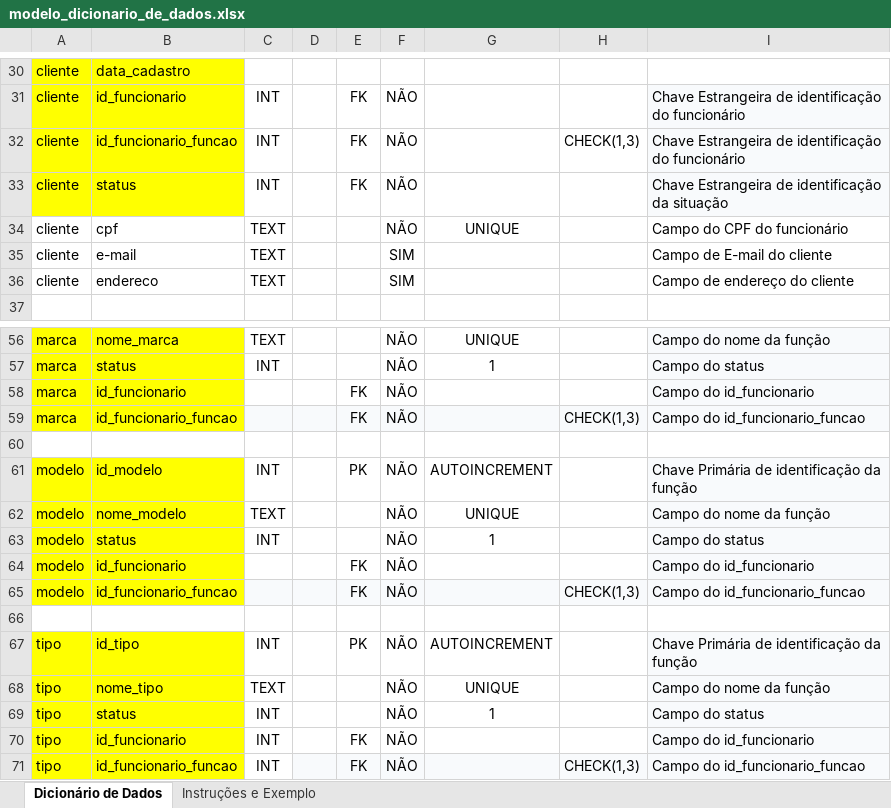
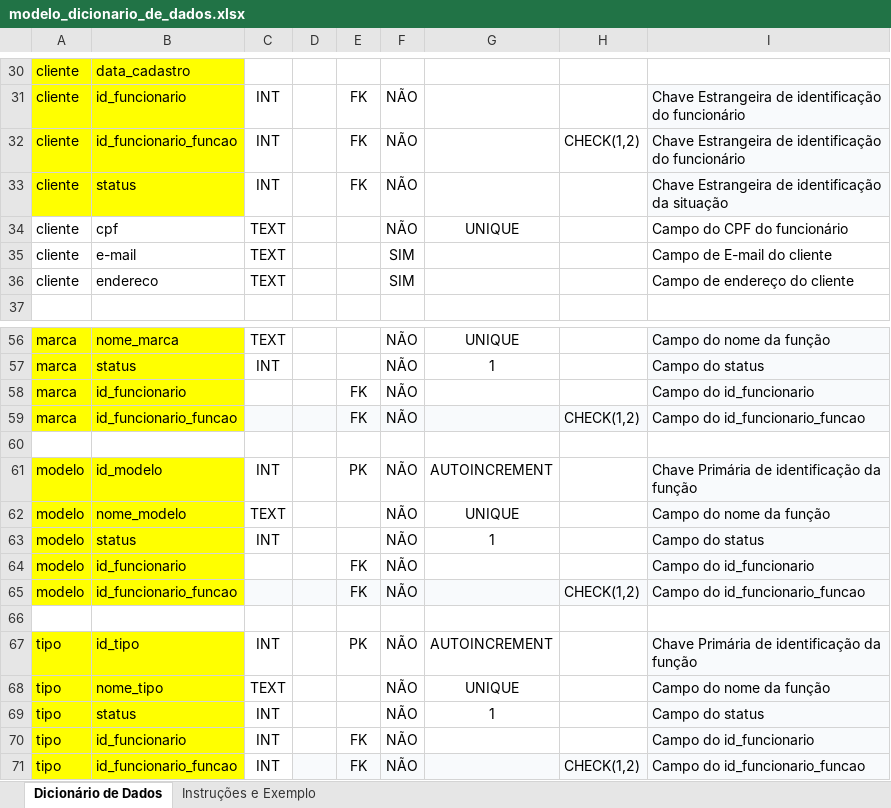
Before and after one commit to AuxerreAuccelio/PROJETO_TECH_FIX, an Excel workbook: documentos/modelo_dicionario_de_dados.xlsx, sheet Dicionário de Dados, drawn as a sheet; only a part is shown, gaps mark what is left out; values as stored, in another font and other column widths than the file's, no borders; the diff names each change by its address in the sheet, - before the commit and + after, or states it on an @@ line.

Commit message:
criar script_teste.sql com dados SQLite

```diff
--- a/documentos/modelo_dicionario_de_dados.xlsx (sheet Dicionário de Dados)
+++ b/documentos/modelo_dicionario_de_dados.xlsx (sheet Dicionário de Dados)
-H32: CHECK(1,3)
+H32: CHECK(1,2)
-H59: CHECK(1,3)
+H59: CHECK(1,2)
-H65: CHECK(1,3)
+H65: CHECK(1,2)
-H71: CHECK(1,3)
+H71: CHECK(1,2)
```
Also changed, not shown: 6 other files.
